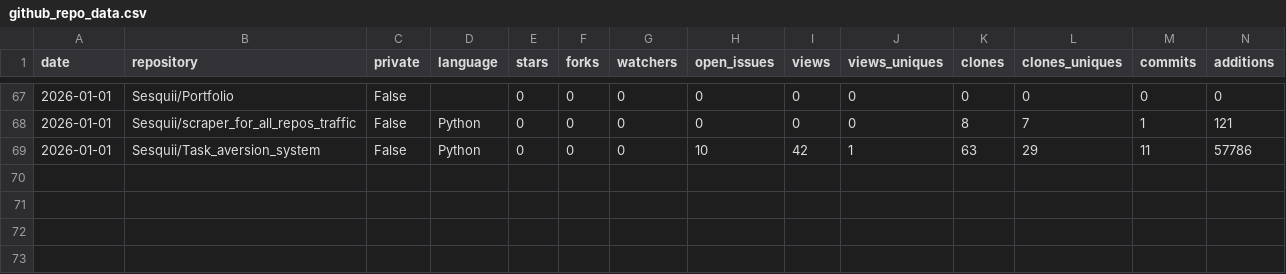
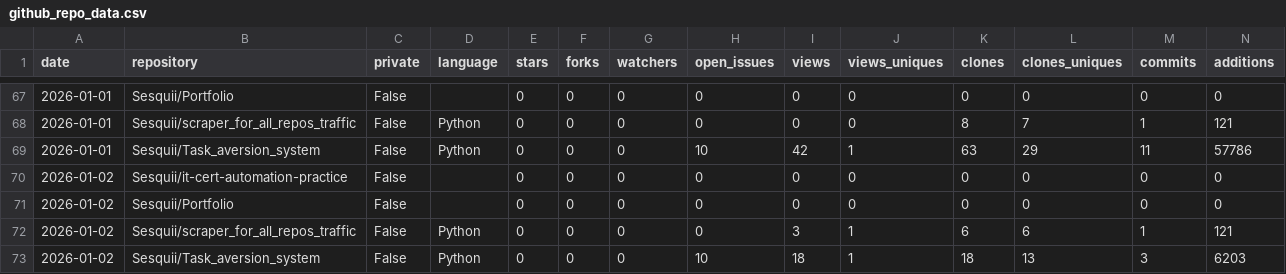
Before and after one commit to Sesquii/scraper_for_all_repos_traffic, a CSV file: github_repo_data.csv, drawn as a sheet; only a part is shown, gaps mark what is left out; rows hold the shown columns only; the diff names each change by its address in the sheet, - before the commit and + after, or states it on an @@ line.

```diff
--- a/github_repo_data.csv
+++ b/github_repo_data.csv
+row 70: 2026-01-02 | Sesquii/it-cert-automation-practice | False |  | 0 | 0 | 0 | 0 | 0 | 0 | 0 | 0 | 0 | 0
+row 71: 2026-01-02 | Sesquii/Portfolio | False |  | 0 | 0 | 0 | 0 | 0 | 0 | 0 | 0 | 0 | 0
+row 72: 2026-01-02 | Sesquii/scraper_for_all_repos_traffic | False | Python | 0 | 0 | 0 | 0 | 3 | 1 | 6 | 6 | 1 | 121
+row 73: 2026-01-02 | Sesquii/Task_aversion_system | False | Python | 0 | 0 | 0 | 10 | 18 | 1 | 18 | 13 | 3 | 6203
```
Also changed, not shown: 1 other file.
